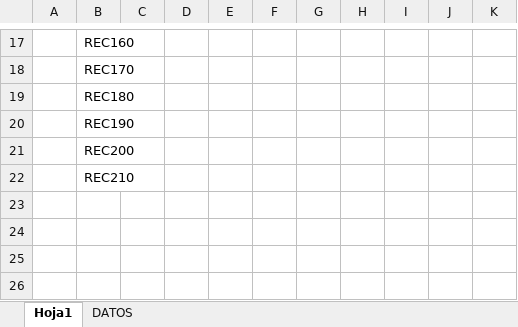
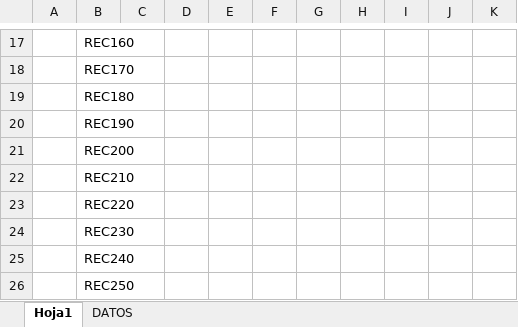
Before and after one commit to AulaPlanetaColombia/CienciasSociales, an Excel workbook: fuentes/contenidos/grado08/guion05/Chequeo de recursos CS_08_05.xlsx, sheet Hoja1, drawn as a sheet; only a part is shown, gaps mark what is left out; values as stored, in another font and other column widths than the file's, no borders; the diff names each change by its address in the sheet, - before the commit and + after, or states it on an @@ line.

```diff
--- a/fuentes/contenidos/grado08/guion05/Chequeo de recursos CS_08_05.xlsx (sheet Hoja1)
+++ b/fuentes/contenidos/grado08/guion05/Chequeo de recursos CS_08_05.xlsx (sheet Hoja1)
+row 23:  | REC220
+row 24:  | REC230
+row 25:  | REC240
+row 26:  | REC250
```
Also changed, not shown: fuentes/contenidos/grado08/guion05/Escaleta_CS_08_05_CO - modelo nuevo.xlsx, 1 other file.
